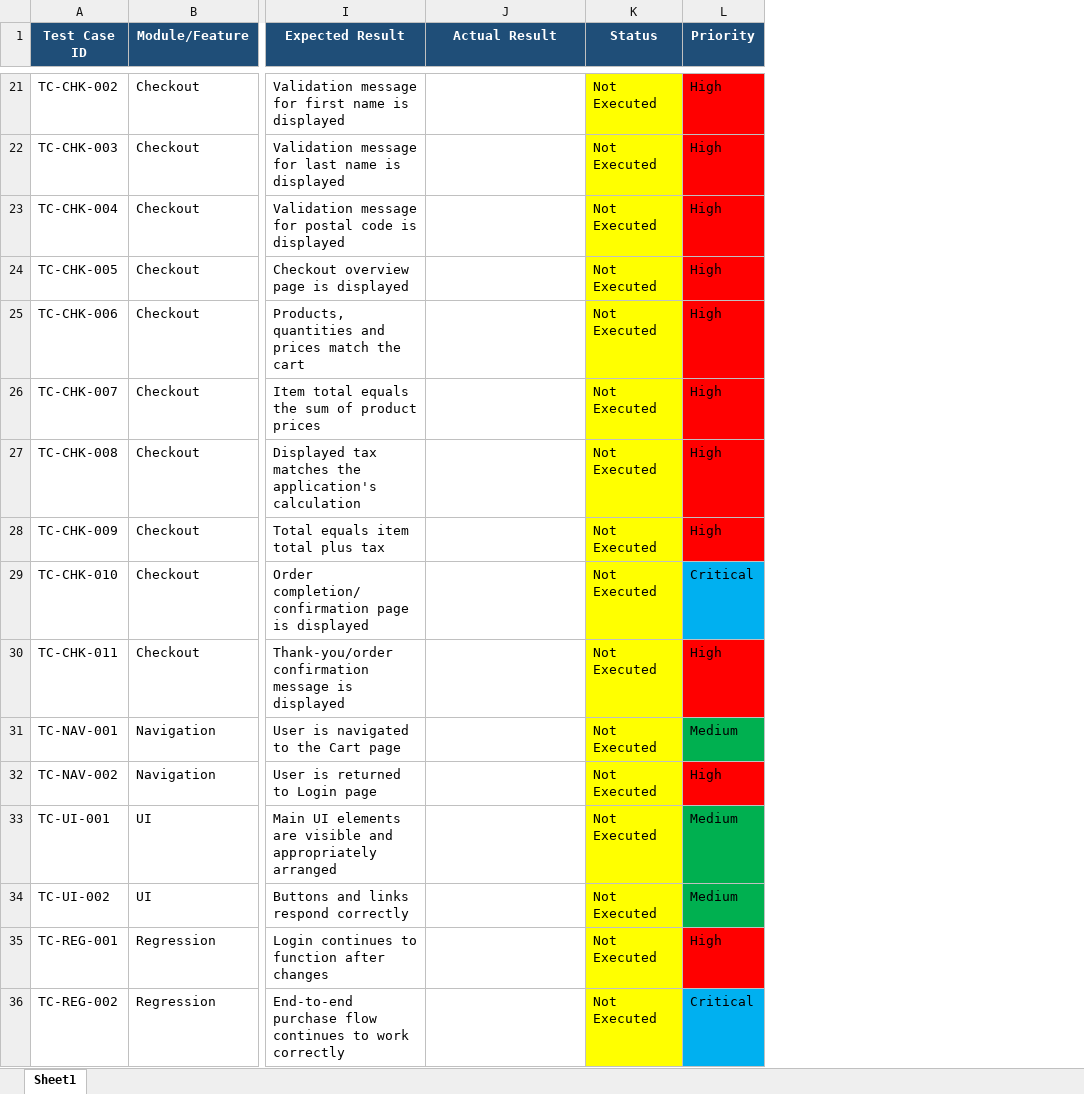
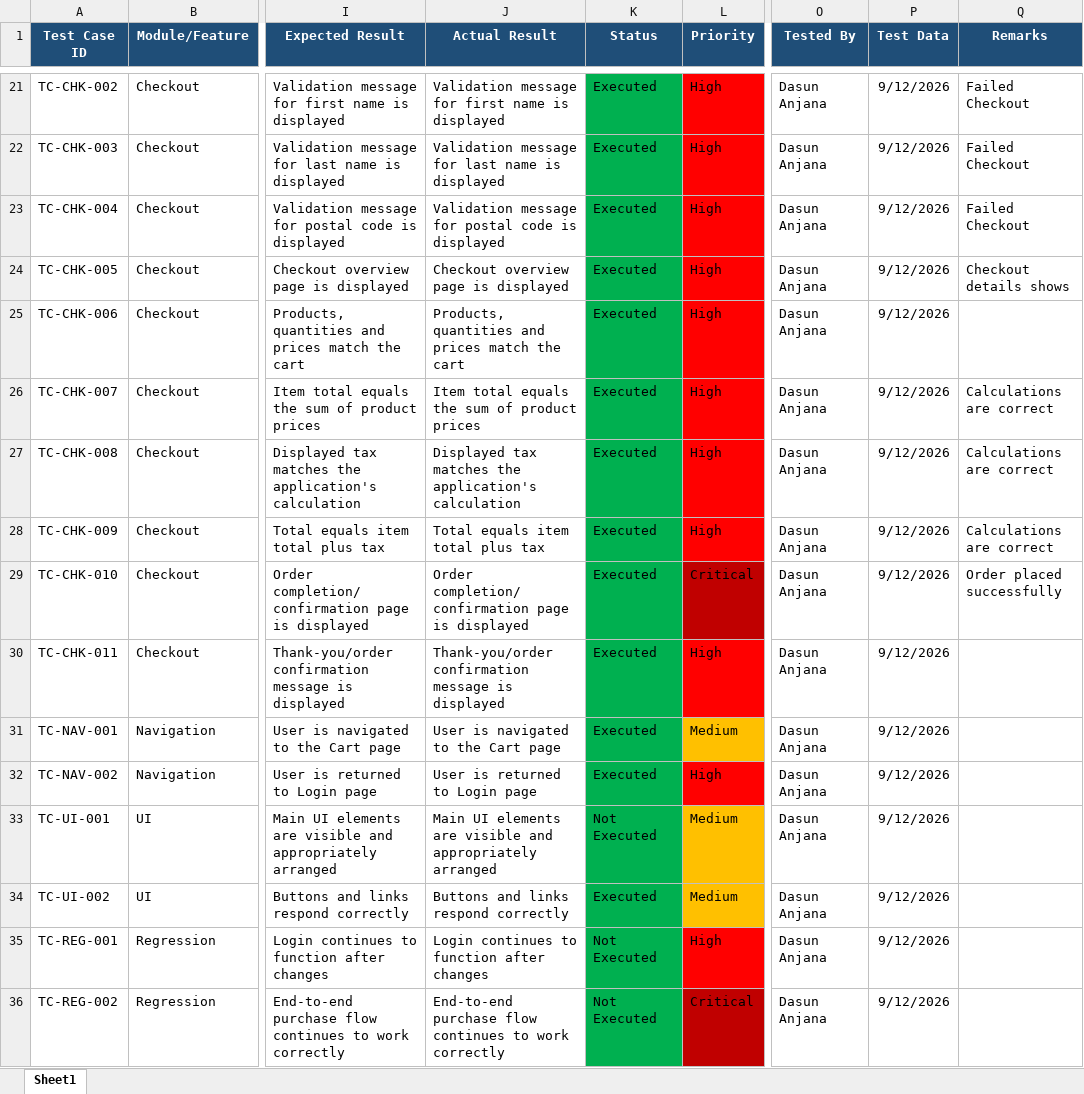
Before and after one commit to daZun-AJ/Saucedemo-QA, an Excel workbook: Manual-Testing/Test Cases.xlsx, sheet Sheet1, drawn as a sheet; only a part is shown, gaps mark what is left out; values as stored, in another font and other column widths than the file's, no borders; the diff covers the shown part only; the diff names each change by its address in the sheet, - before the commit and + after, or states it on an @@ line.

Commit message:
Complete manual test execution

```diff
--- a/Manual-Testing/Test Cases.xlsx (sheet Sheet1)
+++ b/Manual-Testing/Test Cases.xlsx (sheet Sheet1)
+column O (Tested By), rows 21-36: all Dasun Anjana
+column P (Test Data), rows 21-36: all 9/12/2026
+column Q (Remarks), rows 21-29: Failed Checkout | Failed Checkout | Failed Checkout | Checkout details shows |  | Calculations are correct | Calculations are correct | Calculations are correct | Order placed successfully
-J21 (Actual Result): (empty)
+J21 (Actual Result): Validation message for first name is displayed
-K21:K32 (Status): Not Executed
+K21:K32 (Status): Executed
-K21:K36 fill: #FFFF00
+K21:K36 fill: #00B050
-J22 (Actual Result): (empty)
+J22 (Actual Result): Validation message for last name is displayed
-J23 (Actual Result): (empty)
+J23 (Actual Result): Validation message for postal code is displayed
-J24 (Actual Result): (empty)
+J24 (Actual Result): Checkout overview page is displayed
-J25 (Actual Result): (empty)
+J25 (Actual Result): Products, quantities and prices match the cart
-J26 (Actual Result): (empty)
+J26 (Actual Result): Item total equals the sum of product prices
-J27 (Actual Result): (empty)
+J27 (Actual Result): Displayed tax matches the application's calculation
-J28 (Actual Result): (empty)
+J28 (Actual Result): Total equals item total plus tax
-J29 (Actual Result): (empty)
+J29 (Actual Result): Order completion/confirmation page is displayed
-L29 fill: #00B0F0
+L29 fill: #C00000
-J30 (Actual Result): (empty)
+J30 (Actual Result): Thank-you/order confirmation message is displayed
-J31 (Actual Result): (empty)
+J31 (Actual Result): User is navigated to the Cart page
-L31 fill: #00B050
+L31 fill: #FFC000
-J32 (Actual Result): (empty)
+J32 (Actual Result): User is returned to Login page
-J33 (Actual Result): (empty)
+J33 (Actual Result): Main UI elements are visible and appropriately arranged
-L33:L34 fill: #00B050
+L33:L34 fill: #FFC000
-J34 (Actual Result): (empty)
+J34 (Actual Result): Buttons and links respond correctly
-K34 (Status): Not Executed
+K34 (Status): Executed
-J35 (Actual Result): (empty)
+J35 (Actual Result): Login continues to function after changes
-J36 (Actual Result): (empty)
+J36 (Actual Result): End-to-end purchase flow continues to work correctly
-L36 fill: #00B0F0
+L36 fill: #C00000
```
Also changed, not shown: 43 edited cells and cell formats elsewhere in this sheet.
